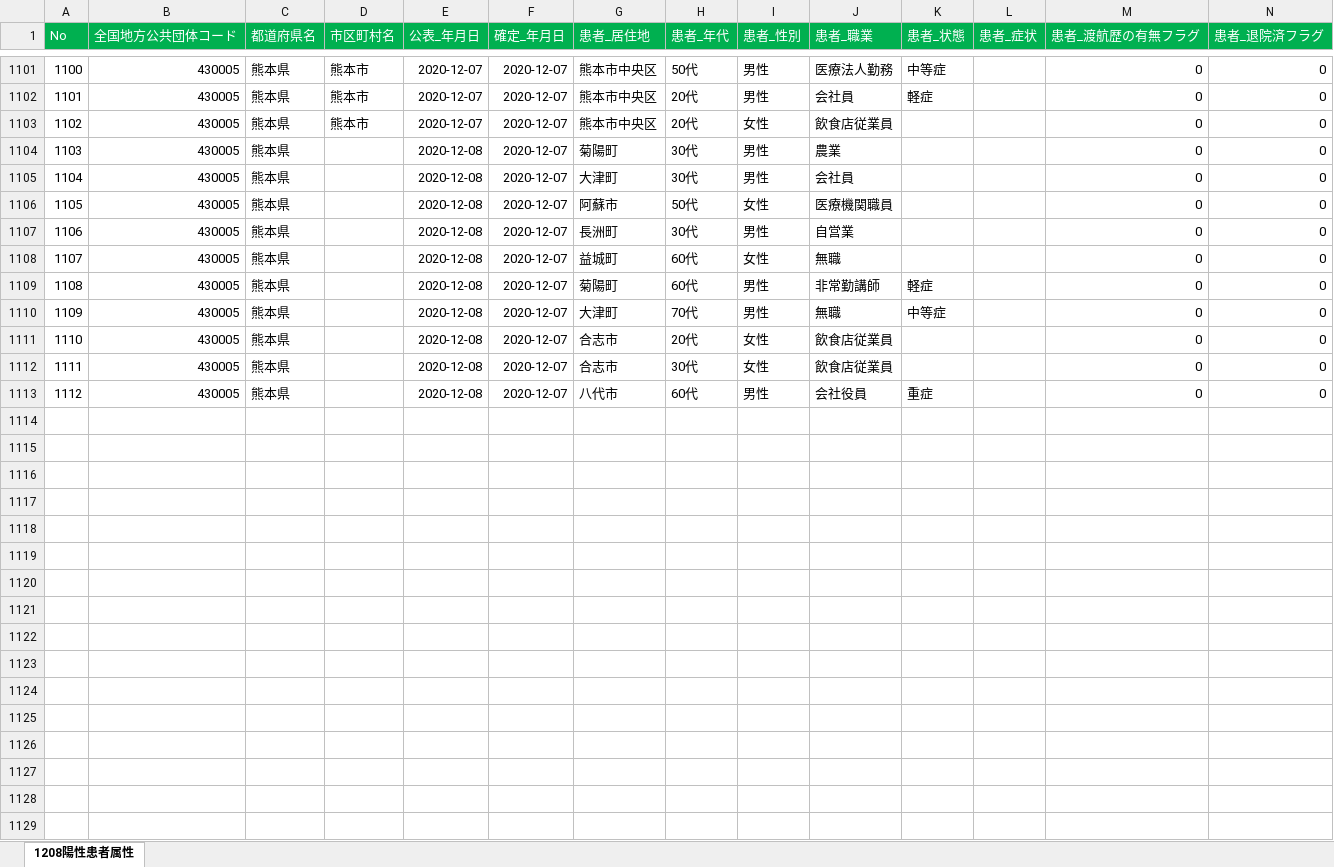
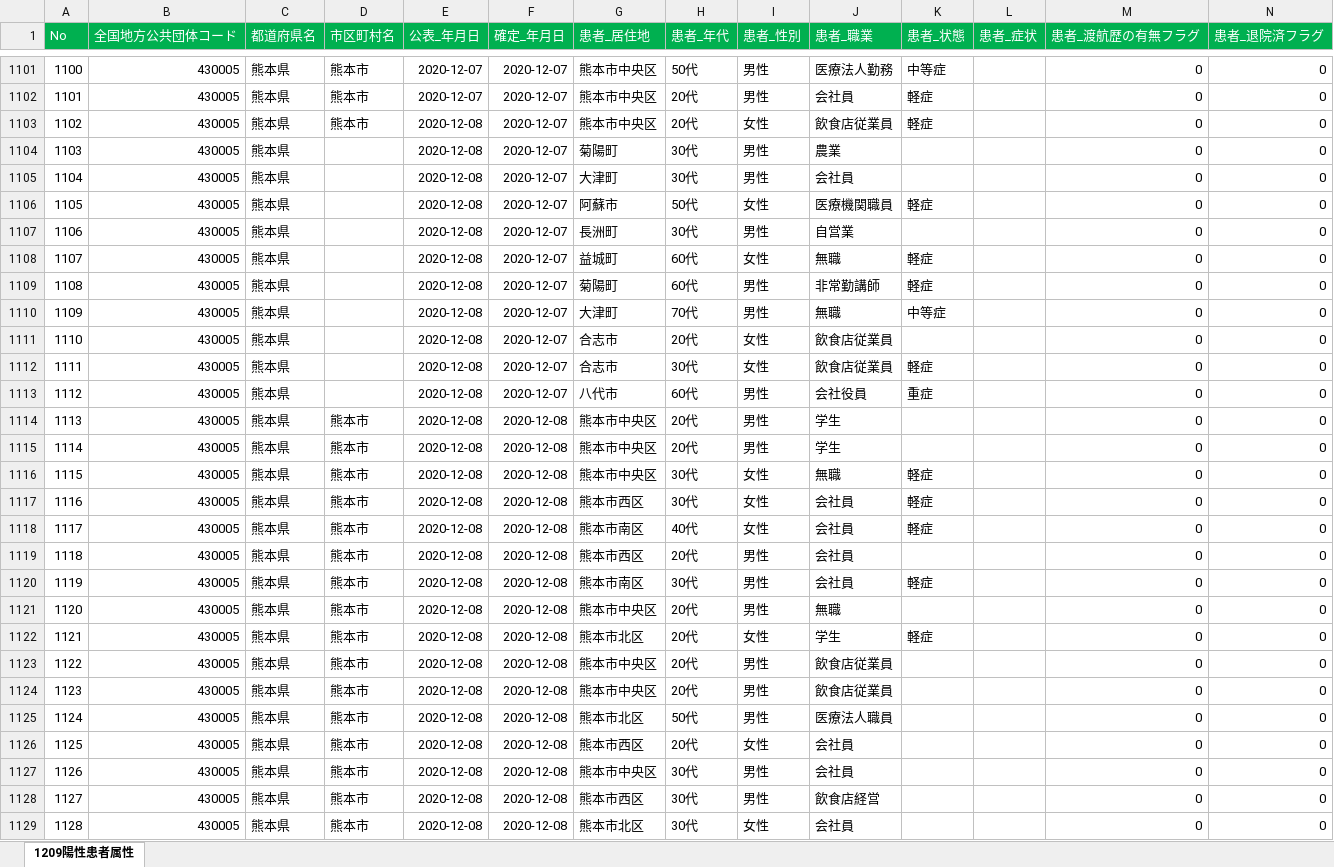
Before and after one commit to imabari/kumamoto-covid19, an Excel workbook: kanja.xlsx, sheet 1209陽性患者属性, drawn as a sheet; only a part is shown, gaps mark what is left out; values as stored, in another font and other column widths than the file's, no borders; rows hold the shown columns only; the diff covers the shown part only; the diff names each change by its address in the sheet, - before the commit and + after, or states it on an @@ line.

```diff
--- a/kanja.xlsx (sheet 1209陽性患者属性)
+++ b/kanja.xlsx (sheet 1209陽性患者属性)
-sheet tab: 1208陽性患者属性
+sheet tab: 1209陽性患者属性
-E1103 (公表_年月日): 2020-12-07
+E1103 (公表_年月日): 2020-12-08
-K1103 (患者_状態): (empty)
+K1103 (患者_状態): 軽症
-K1106 (患者_状態): (empty)
+K1106 (患者_状態): 軽症
-K1108 (患者_状態): (empty)
+K1108 (患者_状態): 軽症
-K1112 (患者_状態): (empty)
+K1112 (患者_状態): 軽症
+row 1114: 1113 | 430005 | 熊本県 | 熊本市 | 2020-12-08 | 2020-12-08 | 熊本市中央区 | 20代 | 男性 | 学生 |  |  | 0 | 0
+row 1115: 1114 | 430005 | 熊本県 | 熊本市 | 2020-12-08 | 2020-12-08 | 熊本市中央区 | 20代 | 男性 | 学生 |  |  | 0 | 0
+row 1116: 1115 | 430005 | 熊本県 | 熊本市 | 2020-12-08 | 2020-12-08 | 熊本市中央区 | 30代 | 女性 | 無職 | 軽症 |  | 0 | 0
+row 1117: 1116 | 430005 | 熊本県 | 熊本市 | 2020-12-08 | 2020-12-08 | 熊本市西区 | 30代 | 女性 | 会社員 | 軽症 |  | 0 | 0
+row 1118: 1117 | 430005 | 熊本県 | 熊本市 | 2020-12-08 | 2020-12-08 | 熊本市南区 | 40代 | 女性 | 会社員 | 軽症 |  | 0 | 0
+row 1119: 1118 | 430005 | 熊本県 | 熊本市 | 2020-12-08 | 2020-12-08 | 熊本市西区 | 20代 | 男性 | 会社員 |  |  | 0 | 0
+row 1120: 1119 | 430005 | 熊本県 | 熊本市 | 2020-12-08 | 2020-12-08 | 熊本市南区 | 30代 | 男性 | 会社員 | 軽症 |  | 0 | 0
+row 1121: 1120 | 430005 | 熊本県 | 熊本市 | 2020-12-08 | 2020-12-08 | 熊本市中央区 | 20代 | 男性 | 無職 |  |  | 0 | 0
+row 1122: 1121 | 430005 | 熊本県 | 熊本市 | 2020-12-08 | 2020-12-08 | 熊本市北区 | 20代 | 女性 | 学生 | 軽症 |  | 0 | 0
+row 1123: 1122 | 430005 | 熊本県 | 熊本市 | 2020-12-08 | 2020-12-08 | 熊本市中央区 | 20代 | 男性 | 飲食店従業員 |  |  | 0 | 0
+row 1124: 1123 | 430005 | 熊本県 | 熊本市 | 2020-12-08 | 2020-12-08 | 熊本市中央区 | 20代 | 男性 | 飲食店従業員 |  |  | 0 | 0
+row 1125: 1124 | 430005 | 熊本県 | 熊本市 | 2020-12-08 | 2020-12-08 | 熊本市北区 | 50代 | 男性 | 医療法人職員 |  |  | 0 | 0
+row 1126: 1125 | 430005 | 熊本県 | 熊本市 | 2020-12-08 | 2020-12-08 | 熊本市西区 | 20代 | 女性 | 会社員 |  |  | 0 | 0
+row 1127: 1126 | 430005 | 熊本県 | 熊本市 | 2020-12-08 | 2020-12-08 | 熊本市中央区 | 30代 | 男性 | 会社員 |  |  | 0 | 0
+row 1128: 1127 | 430005 | 熊本県 | 熊本市 | 2020-12-08 | 2020-12-08 | 熊本市西区 | 30代 | 男性 | 飲食店経営 |  |  | 0 | 0
+row 1129: 1128 | 430005 | 熊本県 | 熊本市 | 2020-12-08 | 2020-12-08 | 熊本市北区 | 30代 | 女性 | 会社員 |  |  | 0 | 0
```
Also changed, not shown: 6 added rows and 48 edited cells elsewhere in this sheet, kensa.xlsx, 1 other file.
